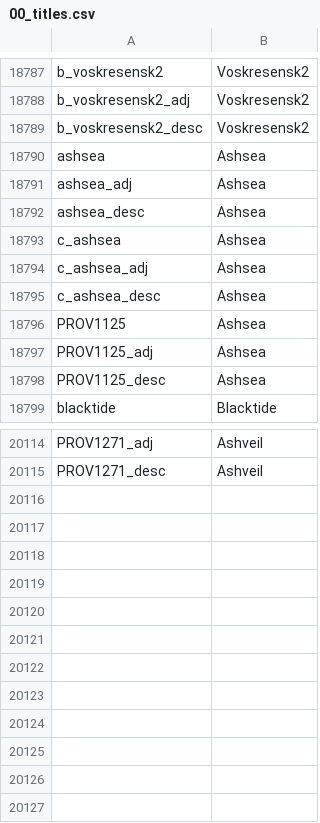
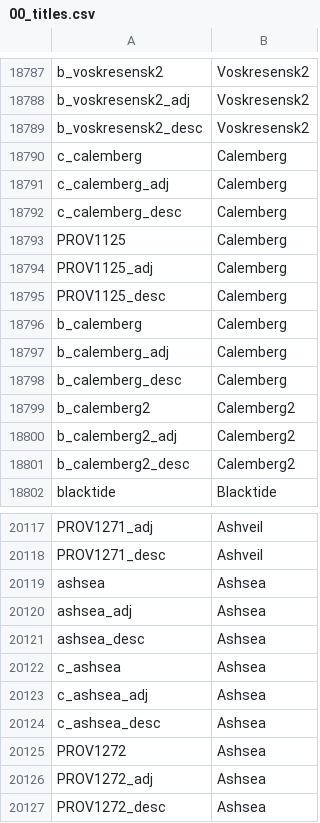
Before and after one commit to Federico-CM/ck2_mod, a CSV file: regalia_reborn/localisation/00_titles.csv, drawn as a sheet; only a part is shown, gaps mark what is left out.

Commit message:
Added Calemberg county for lore accuracy

```diff
--- a/regalia_reborn/localisation/00_titles.csv
+++ b/regalia_reborn/localisation/00_titles.csv
@@ -18789,11 +18789,14 @@ b_voskresensk2_adj;Voskresensk2;;;;;;;;;;;;;
 b_voskresensk2_desc;Voskresensk2;;;;;;;;;;;;;
-ashsea;Ashsea;;;;;;;;;;;;;
-ashsea_adj;Ashsea;;;;;;;;;;;;;
-ashsea_desc;Ashsea;;;;;;;;;;;;;
-c_ashsea;Ashsea;;;;;;;;;;;;;
-c_ashsea_adj;Ashsea;;;;;;;;;;;;;
-c_ashsea_desc;Ashsea;;;;;;;;;;;;;
-PROV1125;Ashsea;;;;;;;;;;;;;
-PROV1125_adj;Ashsea;;;;;;;;;;;;;
-PROV1125_desc;Ashsea;;;;;;;;;;;;;
+c_calemberg;Calemberg;;;;;;;;;;;;;
+c_calemberg_adj;Calemberg;;;;;;;;;;;;;
+c_calemberg_desc;Calemberg;;;;;;;;;;;;;
+PROV1125;Calemberg;;;;;;;;;;;;;
+PROV1125_adj;Calemberg;;;;;;;;;;;;;
+PROV1125_desc;Calemberg;;;;;;;;;;;;;
+b_calemberg;Calemberg;;;;;;;;;;;;;
+b_calemberg_adj;Calemberg;;;;;;;;;;;;;
+b_calemberg_desc;Calemberg;;;;;;;;;;;;;
+b_calemberg2;Calemberg2;;;;;;;;;;;;;
+b_calemberg2_adj;Calemberg2;;;;;;;;;;;;;
+b_calemberg2_desc;Calemberg2;;;;;;;;;;;;;
 blacktide;Blacktide;;;;;;;;;;;;;
@@ -20115 +20118,10 @@ PROV1271_adj;Ashveil;;;;;;;;;;;;;
 PROV1271_desc;Ashveil;;;;;;;;;;;;;
+ashsea;Ashsea;;;;;;;;;;;;;
+ashsea_adj;Ashsea;;;;;;;;;;;;;
+ashsea_desc;Ashsea;;;;;;;;;;;;;
+c_ashsea;Ashsea;;;;;;;;;;;;;
+c_ashsea_adj;Ashsea;;;;;;;;;;;;;
+c_ashsea_desc;Ashsea;;;;;;;;;;;;;
+PROV1272;Ashsea;;;;;;;;;;;;;
+PROV1272_adj;Ashsea;;;;;;;;;;;;;
+PROV1272_desc;Ashsea;;;;;;;;;;;;;
```
Also changed, not shown: regalia_reborn/map/adjacencies.csv, regalia_reborn/map/definition.csv, 7 other files.
